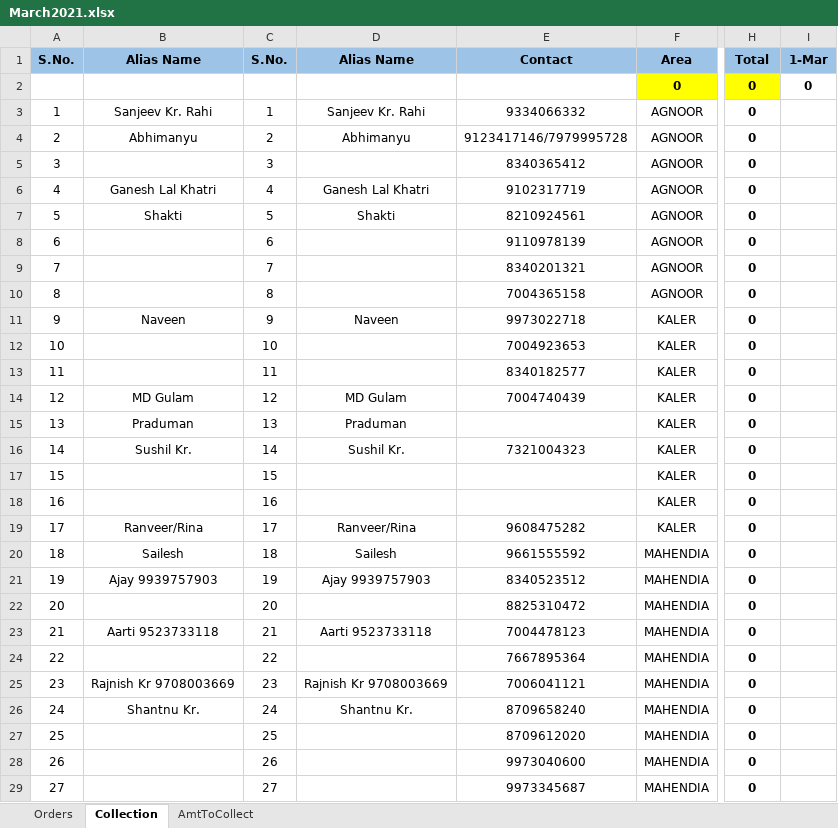
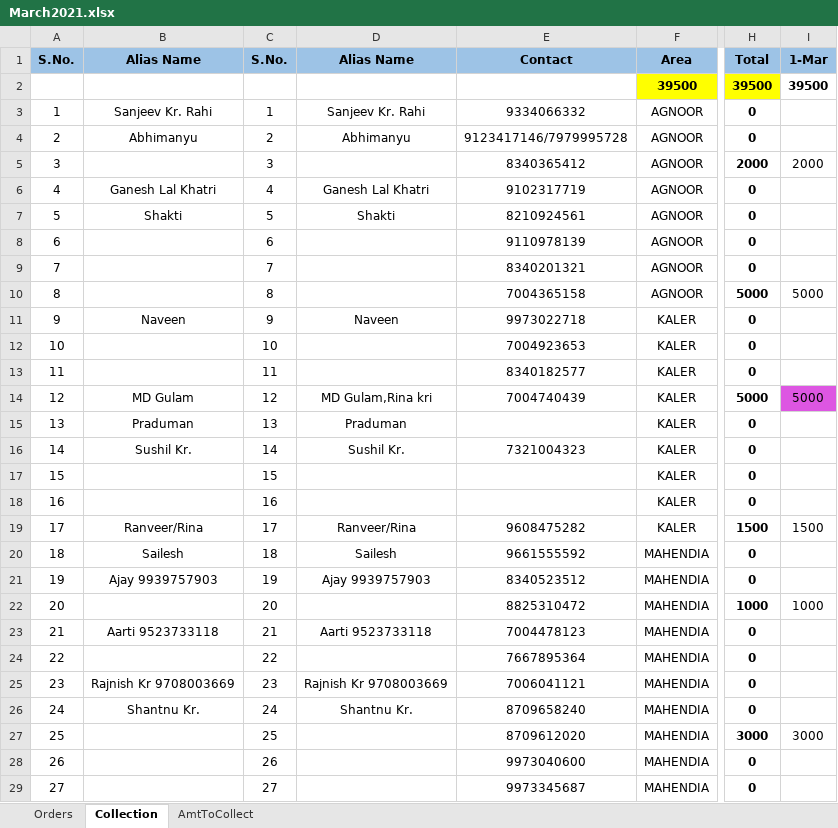
Before and after one commit to PalakEnterprises/DailyReport, an Excel workbook: March2021.xlsx, sheet Collection, drawn as a sheet; only a part is shown, gaps mark what is left out; values as stored, in another font and other column widths than the file's, no borders; the diff covers the shown part only; the diff names each change by its address in the sheet, - before the commit and + after, or states it on an @@ line.

```diff
--- a/March2021.xlsx (sheet Collection)
+++ b/March2021.xlsx (sheet Collection)
-F2 (Area): 0
+F2 (Area): 39500
-H2 (Total): 0
+H2 (Total): 39500
-I2 (1-Mar): 0
+I2 (1-Mar): 39500
-H5 (Total): 0
+H5 (Total): 2000
-I5 (1-Mar): (empty)
+I5 (1-Mar): 2000
-H10 (Total): 0
+H10 (Total): 5000
-I10 (1-Mar): (empty)
+I10 (1-Mar): 5000
-D14 (Alias Name): MD Gulam
+D14 (Alias Name): MD Gulam,Rina kri
-H14 (Total): 0
+H14 (Total): 5000
-I14 (1-Mar): (empty)
+I14 (1-Mar): 5000
-I14 fill: none
+I14 fill: #DD56E2
-H19 (Total): 0
+H19 (Total): 1500
-I19 (1-Mar): (empty)
+I19 (1-Mar): 1500
-H22 (Total): 0
+H22 (Total): 1000
-I22 (1-Mar): (empty)
+I22 (1-Mar): 1000
-H27 (Total): 0
+H27 (Total): 3000
-I27 (1-Mar): (empty)
+I27 (1-Mar): 3000
```
Also changed, not shown: 16 edited cells and cell formats elsewhere in this sheet, sheet AmtToCollect, sheet Orders, formulas that keep their value, hidden cells, AutoCreditAmount.xlsx, Inventory Order Book.xlsx, 5 other files.
